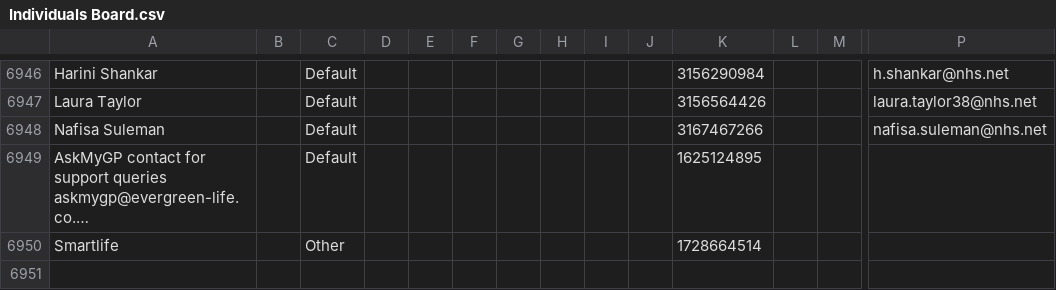
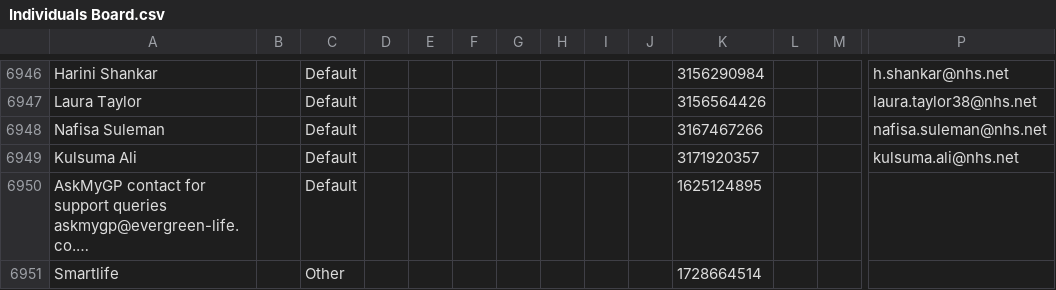
Before and after one commit to JCRedmoorHealth/vercel-mcp-python, a CSV file: Boards data/Individuals Board.csv, drawn as a sheet; only a part is shown, gaps mark what is left out; long unchanged cells end in …; rows hold the shown columns only; the diff names each change by its address in the sheet, - before the commit and + after, or states it on an @@ line.

```diff
--- a/Boards data/Individuals Board.csv
+++ b/Boards data/Individuals Board.csv
+row 6949: Kulsuma Ali |  | Default |  |  |  |  |  |  |  | 3171920357 |  |  | kulsuma.ali@nhs.net
```
Also changed, not shown: Boards data/OpportunitiesBoard.csv, Boards data/SMMSMasterList.csv, 1 other file.
